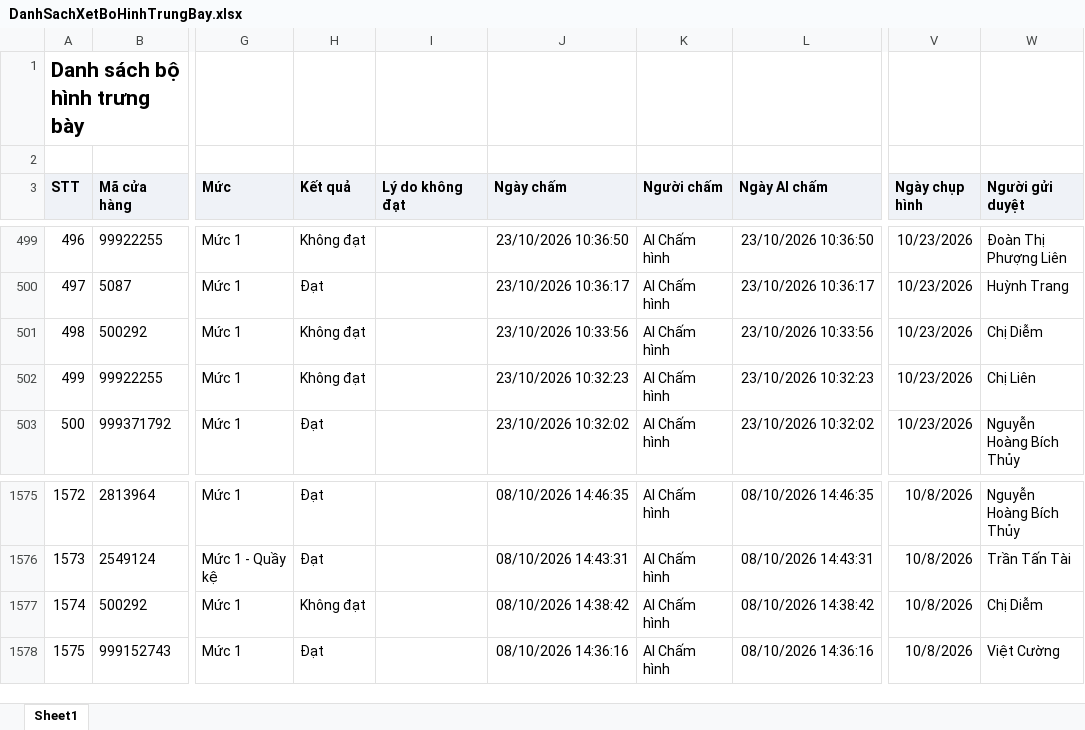
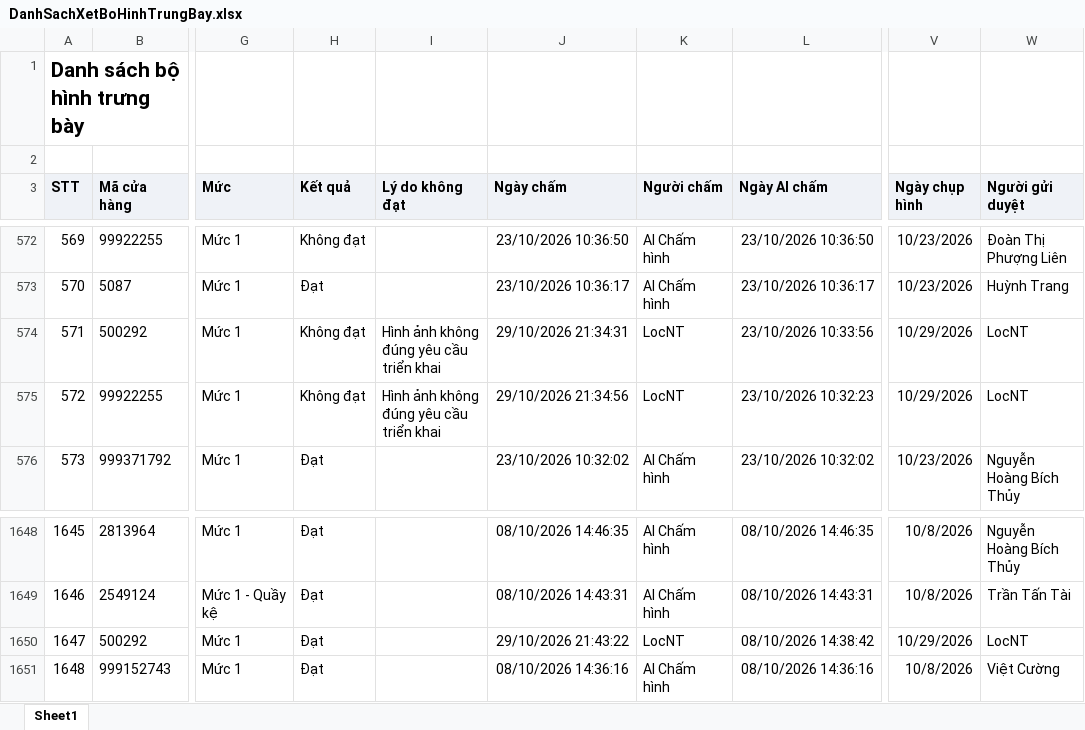
Before and after one commit to tantt2026-test/Dashboard-Test, an Excel workbook: data/Thang10/DanhSachXetBoHinhTrungBay.xlsx, sheet Sheet1, drawn as a sheet; only a part is shown, gaps mark what is left out; values as stored, in another font and other column widths than the file's, no borders; addresses are those after the commit; the diff covers the shown part only; the diff names each change by its address in the sheet, - before the commit and + after, or states it on an @@ line.

```diff
--- a/data/Thang10/DanhSachXetBoHinhTrungBay.xlsx (sheet Sheet1)
+++ b/data/Thang10/DanhSachXetBoHinhTrungBay.xlsx (sheet Sheet1)
@@ column A (STT) renumbered from row 77 down @@
-I574:I575 (Lý do không đạt): (empty)
+I574:I575 (Lý do không đạt): Hình ảnh không đúng yêu cầu triển khai
-J574 (Ngày chấm): 23/10/2026 10:33:56
+J574 (Ngày chấm): 29/10/2026 21:34:31
-K574:K575 (Người chấm): AI Chấm hình
+K574:K575 (Người chấm): LocNT
-V574:V575 (Ngày chụp hình): 10/23/2026
+V574:V575 (Ngày chụp hình): 10/29/2026
-W574 (Người gửi duyệt): Chị Diễm
+W574 (Người gửi duyệt): LocNT
-J575 (Ngày chấm): 23/10/2026 10:32:23
+J575 (Ngày chấm): 29/10/2026 21:34:56
-W575 (Người gửi duyệt): Chị Liên
+W575 (Người gửi duyệt): LocNT
-H1650 (Kết quả): Không đạt
+H1650 (Kết quả): Đạt
-J1650 (Ngày chấm): 08/10/2026 14:38:42
+J1650 (Ngày chấm): 29/10/2026 21:43:22
-K1650 (Người chấm): AI Chấm hình
+K1650 (Người chấm): LocNT
-V1650 (Ngày chụp hình): 10/8/2026
+V1650 (Ngày chụp hình): 10/29/2026
-W1650 (Người gửi duyệt): Chị Diễm
+W1650 (Người gửi duyệt): LocNT
```
Also changed, not shown: 73 added rows elsewhere in this sheet, data/Thang10/DANH_SACH_KET_QUA_CUA_HANG_THAM_GIA_CHUONG_TRINH.xlsx, 3 other files.
